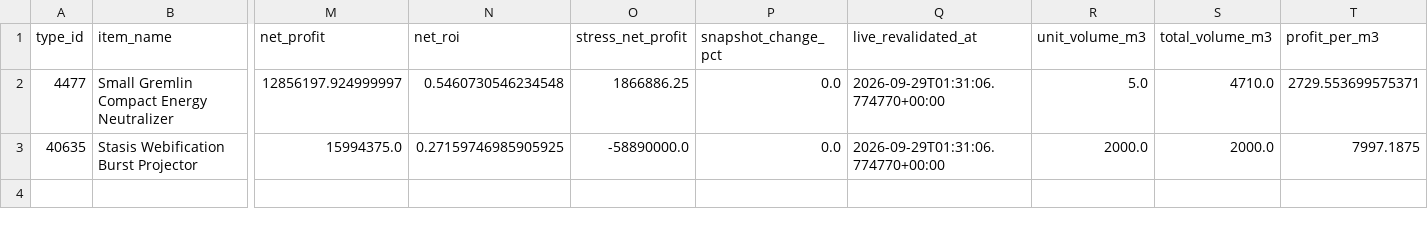
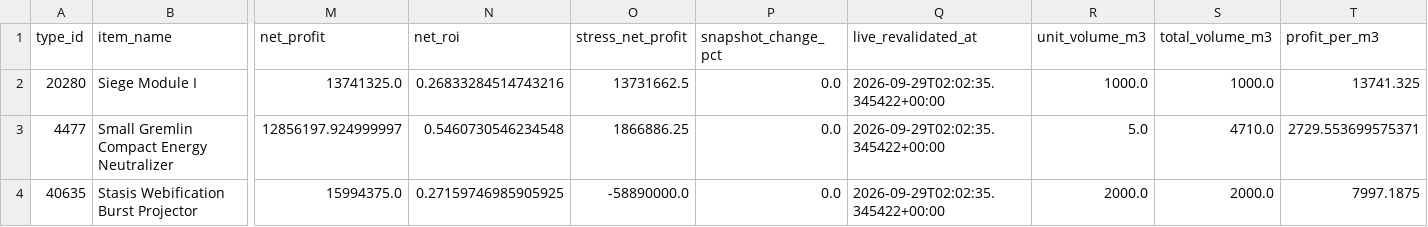
Before and after one commit to samson8964/chatgpt-eve, a CSV file: results/latest/four_h_to_jita_buy.csv, drawn as a sheet; only a part is shown, gaps mark what is left out; addresses are those after the commit; rows hold the shown columns only; the diff names each change by its address in the sheet, - before the commit and + after, or states it on an @@ line.

```diff
--- a/results/latest/four_h_to_jita_buy.csv
+++ b/results/latest/four_h_to_jita_buy.csv
+row 2: 20280 | Siege Module I | 13741325.0 | 0.26833284514743216 | 13731662.5 | 0.0 | 2026-09-29T02:02:35.345422+00:00 | 1000.0 | 1000.0 | 13741.325
-Q3:Q4 (live_revalidated_at): 2026-09-29T01:31:06.774770+00:00
+Q3:Q4 (live_revalidated_at): 2026-09-29T02:02:35.345422+00:00
```
Also changed, not shown: results/latest/all_executable_scored.csv, results/latest/bpc_v2_safe_candidates.csv, 22 other files.
